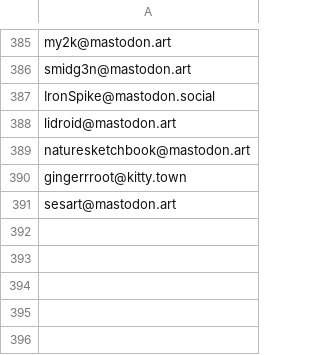
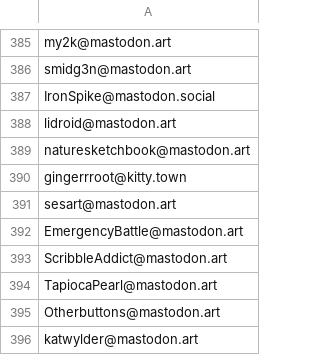
Before and after one commit to kromonos/userful_files, a CSV file: Mastodon blocks/blocked_accounts.csv, drawn as a sheet; only a part is shown, gaps mark what is left out.

Commit message:
Add more ignorant morons

```diff
--- a/Mastodon blocks/blocked_accounts.csv
+++ b/Mastodon blocks/blocked_accounts.csv
@@ -391 +391,6 @@ gingerrroot@kitty.town
 sesart@mastodon.art
+EmergencyBattle@mastodon.art
+ScribbleAddict@mastodon.art
+TapiocaPearl@mastodon.art
+Otherbuttons@mastodon.art
+katwylder@mastodon.art
```
